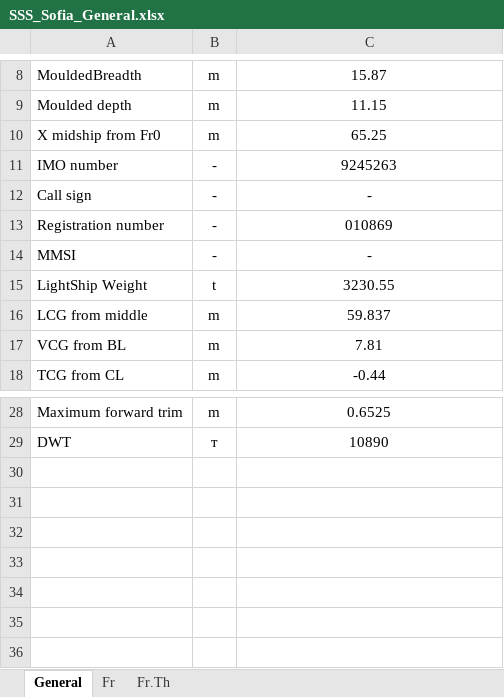
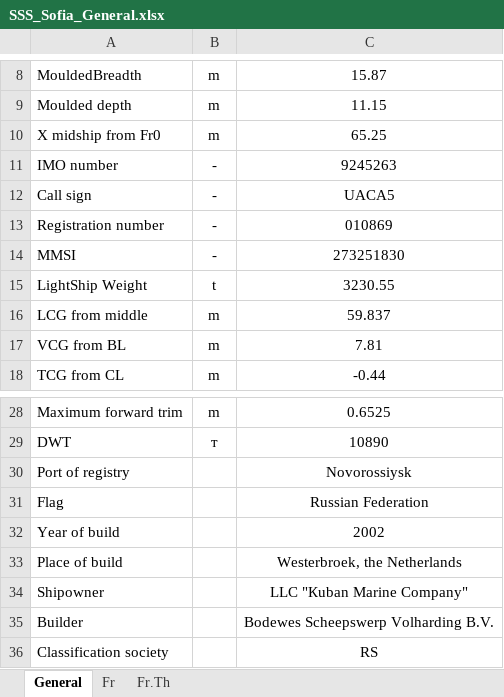
Before and after one commit to a-givertzman/sss, an Excel workbook: assets/fleet/9245263_sofia/datasets/SSS_Sofia_General.xlsx, sheet General, drawn as a sheet; only a part is shown, gaps mark what is left out; values as stored, in another font and other column widths than the file's, no borders; the diff names each change by its address in the sheet, - before the commit and + after, or states it on an @@ line.

Commit message:
Sofia_General added info

```diff
--- a/assets/fleet/9245263_sofia/datasets/SSS_Sofia_General.xlsx (sheet General)
+++ b/assets/fleet/9245263_sofia/datasets/SSS_Sofia_General.xlsx (sheet General)
-C12: -
+C12: UACA5
-C14: -
+C14: 273251830
+row 30: Port of registry |  | Novorossiysk
+row 31: Flag |  | Russian Federation
+row 32: Year of build |  | 2002
+row 33: Place of build |  | Westerbroek, the Netherlands
+row 34: Shipowner |  | LLC "Кubаn Маrinе Cоmраnу"
+row 35: Builder |  | Bodewes Scheepswerp Volharding B.V.
+row 36: Classification society |  | RS
```
